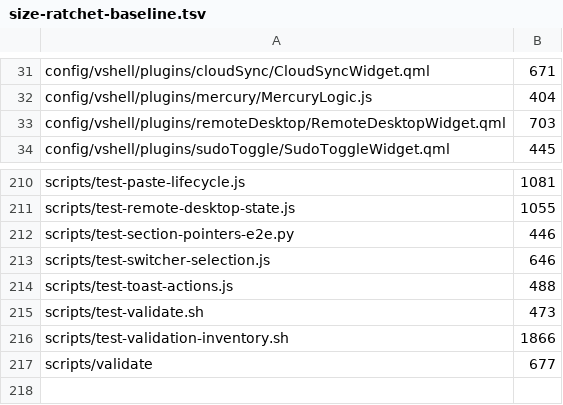
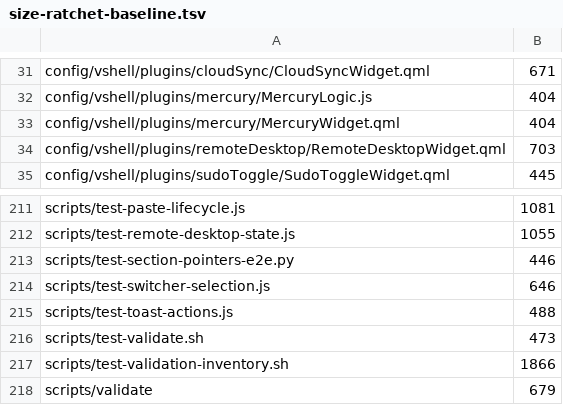
Before and after one commit to vanillagreencom/vgs, a TSV file: tools/size-ratchet-baseline.tsv, drawn as a sheet; only a part is shown, gaps mark what is left out.

Commit message:
test(qml): guard the import class, and close the fifth review round
The missing import in WidgetsTab.qml was invisible to every gate: qmllint
reports it as [import], scripts/qml-smoke.sh filters its findings down to
[syntax] because unresolved qs.* modules are expected outside a Quickshell
engine, and the nested run only drives the surfaces it opens. A settings
tab it never opens fails silently.

check-qml-imports.py answers one question against the repo's own layout:
for each type NAME a file instantiates, does some directory define it, and
can this file see that directory. It found a second live instance on its
first run -- BarWindow.qml uses IdleInhibitor, which this tree also ships
as a bar pill -- and that one is CORRECT: Quickshell.Wayland provides its
own, so the guard reads the installed .qmltypes exports before reporting.
Nine controls in test-qml-imports.sh, must-fail first, including the
WidgetsTab defect itself and the IdleInhibitor collision.

Also from review:
- A successful upload marked the row as having a receipt but dropped the
  attachment the helper reported, so between the POST and the re-read the
  icon was green and clicking it did nothing.
- A key-status read asked for while one was running was dropped, so the
  panel could show the source from before the change it had just made.

```diff
--- a/tools/size-ratchet-baseline.tsv
+++ b/tools/size-ratchet-baseline.tsv
@@ -32,2 +32,3 @@ config/vshell/plugins/cloudSync/CloudSyncWidget.qml	671
 config/vshell/plugins/mercury/MercuryLogic.js	404
+config/vshell/plugins/mercury/MercuryWidget.qml	404
 config/vshell/plugins/remoteDesktop/RemoteDesktopWidget.qml	703
@@ -216,2 +217,2 @@ scripts/test-validate.sh	473
 scripts/test-validation-inventory.sh	1866
-scripts/validate	677
+scripts/validate	679
```
Also changed, not shown: 7 other files.
